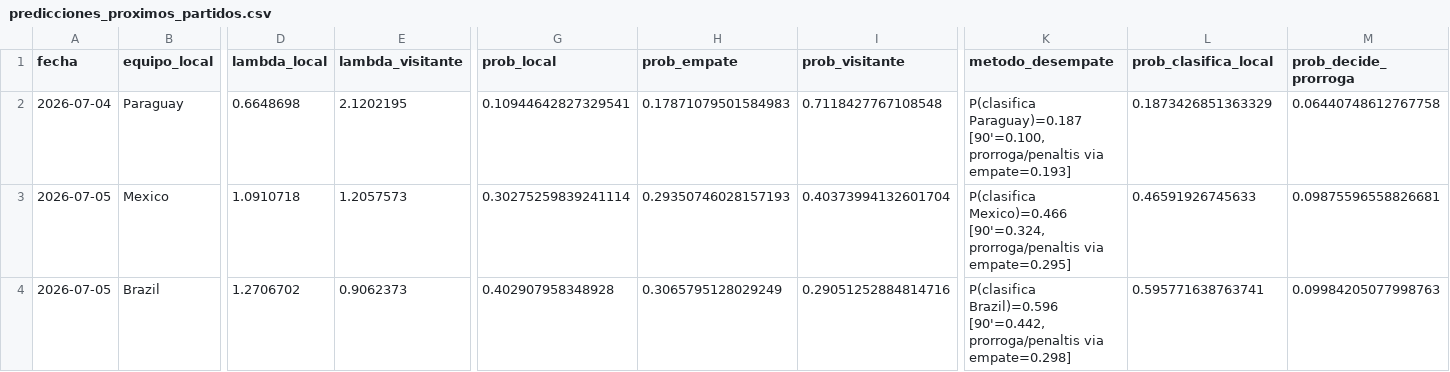
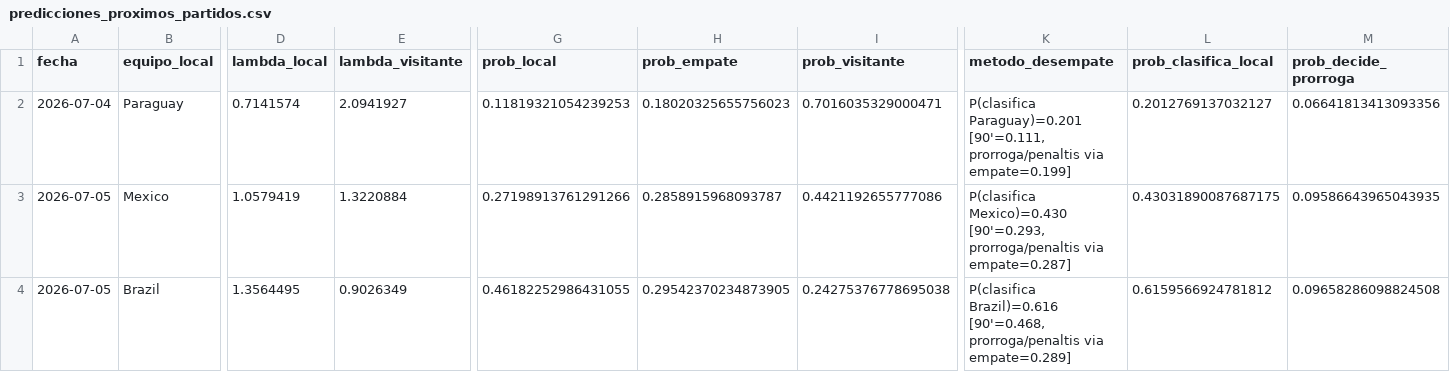
Before and after one commit to danielcangomez/wc2026-match-predictor, a CSV file: results/predicciones_proximos_partidos.csv, drawn as a sheet; only a part is shown, gaps mark what is left out; the diff covers the shown part only; the diff names each change by its address in the sheet, - before the commit and + after, or states it on an @@ line.

```diff
--- a/results/predicciones_proximos_partidos.csv
+++ b/results/predicciones_proximos_partidos.csv
-D2 (lambda_local): 0.6648698
+D2 (lambda_local): 0.7141574
-E2 (lambda_visitante): 2.1202195
+E2 (lambda_visitante): 2.0941927
-G2 (prob_local): 0.10944642827329541
+G2 (prob_local): 0.11819321054239253
-H2 (prob_empate): 0.17871079501584983
+H2 (prob_empate): 0.18020325655756023
-I2 (prob_visitante): 0.7118427767108548
+I2 (prob_visitante): 0.7016035329000471
-K2 (metodo_desempate): P(clasifica Paraguay)=0.187 [90'=0.100, prorroga/penaltis via empate=0.193]
+K2 (metodo_desempate): P(clasifica Paraguay)=0.201 [90'=0.111, prorroga/penaltis via empate=0.199]
-L2 (prob_clasifica_local): 0.1873426851363329
+L2 (prob_clasifica_local): 0.2012769137032127
-M2 (prob_decide_prorroga): 0.06440748612767758
+M2 (prob_decide_prorroga): 0.06641813413093356
-D3 (lambda_local): 1.0910718
+D3 (lambda_local): 1.0579419
-E3 (lambda_visitante): 1.2057573
+E3 (lambda_visitante): 1.3220884
-G3 (prob_local): 0.30275259839241114
+G3 (prob_local): 0.27198913761291266
-H3 (prob_empate): 0.29350746028157193
+H3 (prob_empate): 0.2858915968093787
-I3 (prob_visitante): 0.40373994132601704
+I3 (prob_visitante): 0.4421192655777086
-K3 (metodo_desempate): P(clasifica Mexico)=0.466 [90'=0.324, prorroga/penaltis via empate=0.295]
+K3 (metodo_desempate): P(clasifica Mexico)=0.430 [90'=0.293, prorroga/penaltis via empate=0.287]
-L3 (prob_clasifica_local): 0.46591926745633
+L3 (prob_clasifica_local): 0.43031890087687175
-M3 (prob_decide_prorroga): 0.09875596558826681
+M3 (prob_decide_prorroga): 0.09586643965043935
-D4 (lambda_local): 1.2706702
+D4 (lambda_local): 1.3564495
-E4 (lambda_visitante): 0.9062373
+E4 (lambda_visitante): 0.9026349
-G4 (prob_local): 0.402907958348928
+G4 (prob_local): 0.46182252986431055
-H4 (prob_empate): 0.3065795128029249
+H4 (prob_empate): 0.29542370234873905
-I4 (prob_visitante): 0.29051252884814716
+I4 (prob_visitante): 0.24275376778695038
-K4 (metodo_desempate): P(clasifica Brazil)=0.596 [90'=0.442, prorroga/penaltis via empate=0.298]
+K4 (metodo_desempate): P(clasifica Brazil)=0.616 [90'=0.468, prorroga/penaltis via empate=0.289]
-L4 (prob_clasifica_local): 0.595771638763741
+L4 (prob_clasifica_local): 0.6159566924781812
-M4 (prob_decide_prorroga): 0.09984205077998763
+M4 (prob_decide_prorroga): 0.09658286098824508
```
Also changed, not shown: 39 edited cells elsewhere in this file, results/comparacion_modelos.csv, results/comparacion_resumen.csv, 14 other files.
